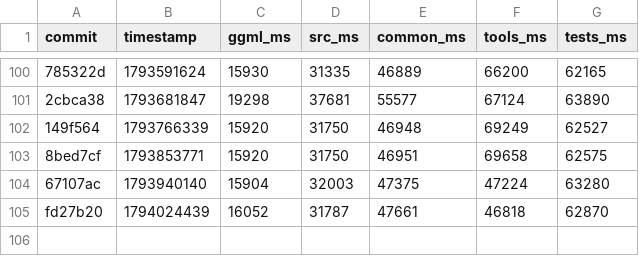
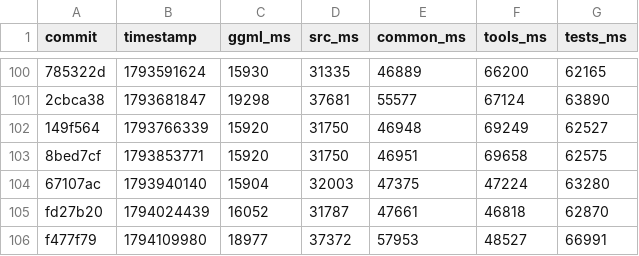
Before and after one commit to ggml-org/llama.cpp-dev, a CSV file: compile-times.csv, drawn as a sheet; only a part is shown, gaps mark what is left out; the diff names each change by its address in the sheet, - before the commit and + after, or states it on an @@ line.

```diff
--- a/compile-times.csv
+++ b/compile-times.csv
+row 106: f477f79 | 1794109980 | 18977 | 37372 | 57953 | 48527 | 66991
```
Also changed, not shown: 2 other files.
